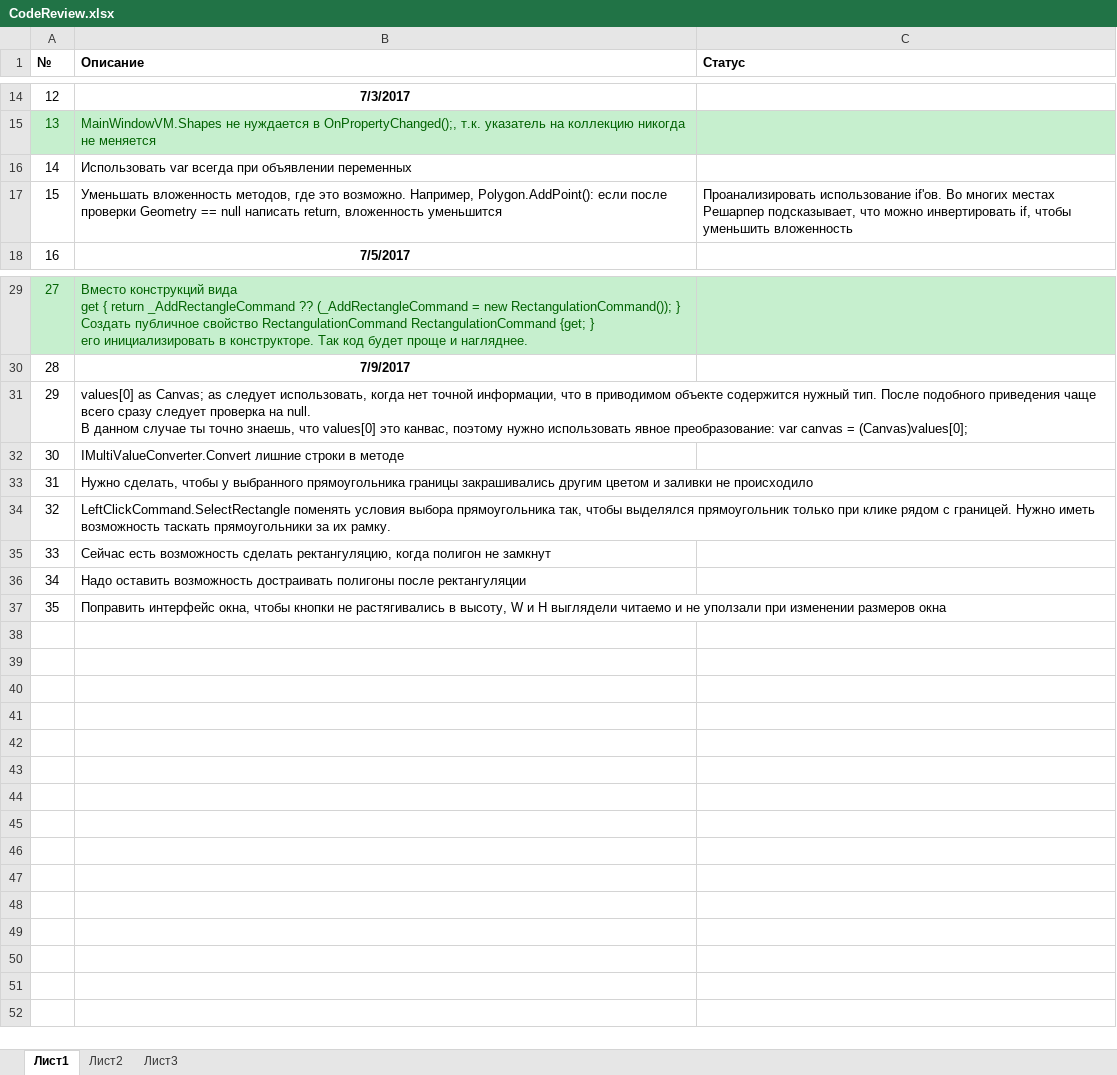
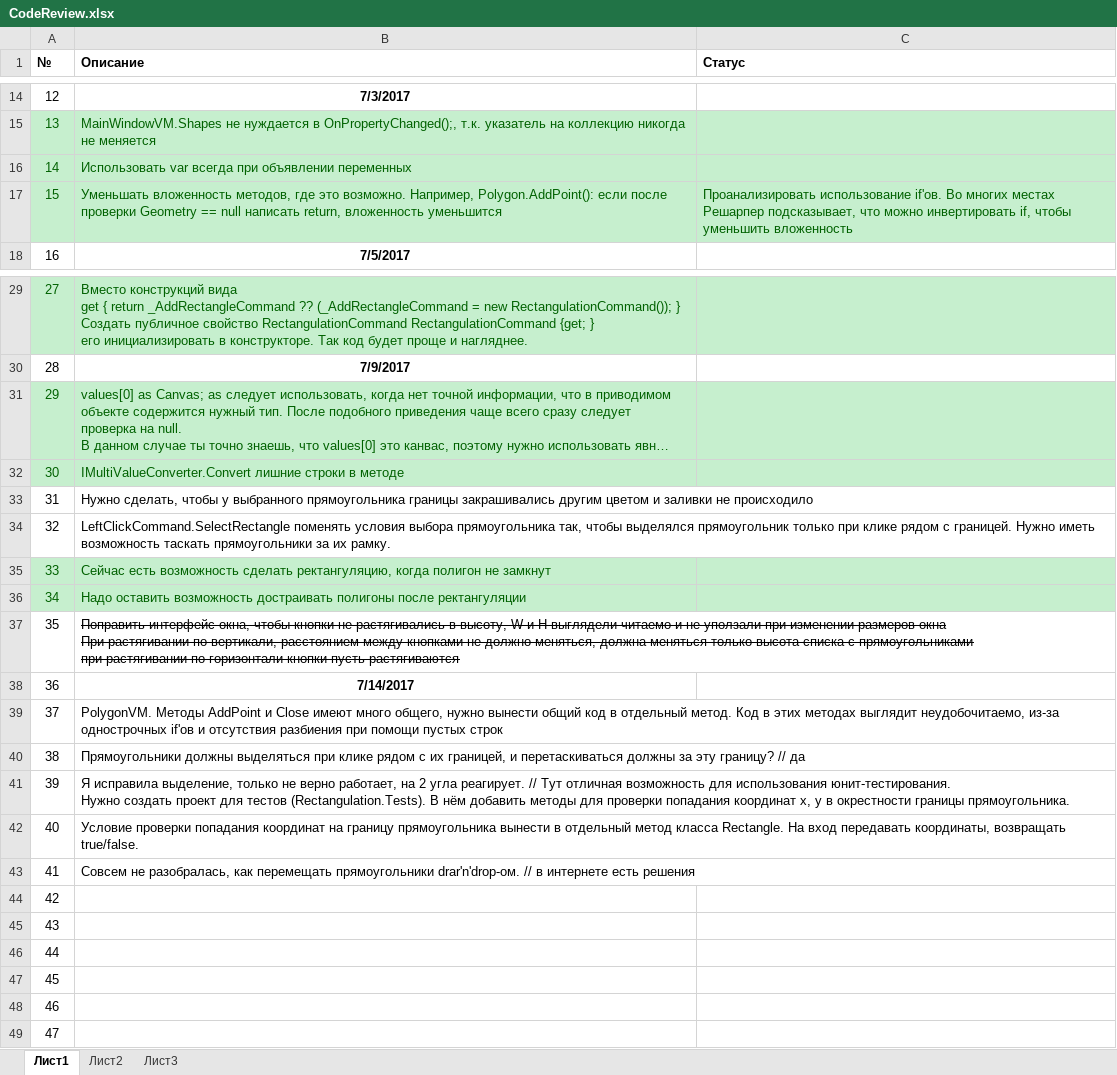
Before and after one commit to Mentall/Rectangles, an Excel workbook: CodeReview.xlsx, sheet Лист1, drawn as a sheet; only a part is shown, gaps mark what is left out; long unchanged cells end in …; values as stored, in another font and other column widths than the file's, no borders; ↵ is a line break in a cell; the diff covers the shown part only; the diff names each change by its address in the sheet, - before the commit and + after, or states it on an @@ line.

Commit message:
Кодревью 7.

```diff
--- a/CodeReview.xlsx (sheet Лист1)
+++ b/CodeReview.xlsx (sheet Лист1)
-A16:C17 fill: none
+A16:C17 fill: #C6EFCE
-A16:B16 text colour: black
+A16:B16 text colour: #006100
-A17:C17 text colour: black
+A17:C17 text colour: #006100
-A31:C32 fill: none
+A31:C32 fill: #C6EFCE
-A31:B32 text colour: black
+A31:B32 text colour: #006100
-A35:C36 fill: none
+A35:C36 fill: #C6EFCE
-A35:B36 text colour: black
+A35:B36 text colour: #006100
-B37 (Описание): …размеров окна
+B37 (Описание): …размеров окна ↵ При растягивании по вертикали, расстоянием между кнопками не должно меняться, должна меняться только высота списка с прямоугольниками ↵ при растягивании по горизонтали кнопки пусть растягиваются
-B37 strikethrough: off
+B37 strikethrough: on
+row 38: 36 | 7/14/2017
+row 39: 37 | PolygonVM. Методы AddPoint и Close имеют много общего, нужно вынести общий код в отдельный метод. Код в этих методах выглядит неудобочитаемо, из-за однострочных if'ов и отсутствия разбиения при помощи пустых строк
+row 40: 38 | Прямоугольники должны выделяться при клике рядом с их границей, и перетаскиваться должны за эту границу? // да
+row 41: 39 | Я исправила выделение, только не верно работает, на 2 угла реагирует. // Тут отличная возможность для использования юнит-тестирования. ↵ Нужно создать проект для тестов (Rectangulation.Tests). В нём добавить методы для проверки попадания координат x, y в окрестности границы прямоугольника.
+row 42: 40 | Условие проверки попадания координат на границу прямоугольника вынести в отдельный метод класса Rectangle. На вход передавать координаты, возвращать true/false.
+row 43: 41 | Совсем не разобралась, как перемещать прямоугольники drar'n'drop-ом. // в интернете есть решения
+row 44: 42
+row 45: 43
+row 46: 44
+row 47: 45
+row 48: 46
+row 49: 47
```
Also changed, not shown: cell formats elsewhere in this sheet.
